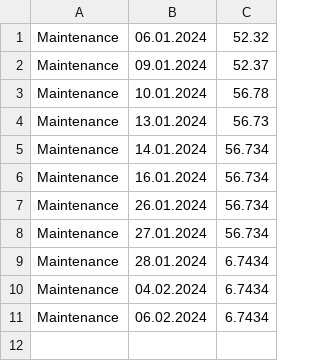
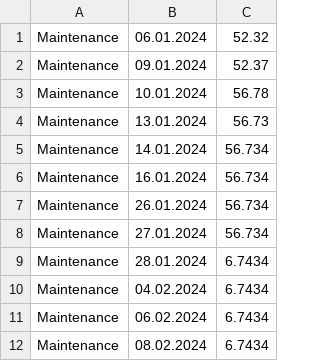
Before and after one commit to keemybarbosa/LrdFlk, a CSV file: maintenance.csv, drawn as a sheet.

Commit message:
Update maintenance.csv

```diff
--- a/maintenance.csv
+++ b/maintenance.csv
@@ -11 +11,2 @@ Maintenance;04.02.2024;6.7434
 Maintenance;06.02.2024;6.7434
+Maintenance;08.02.2024;6.7434
```
